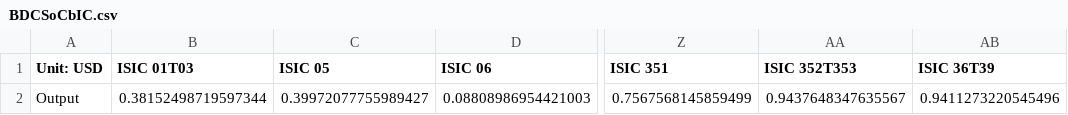
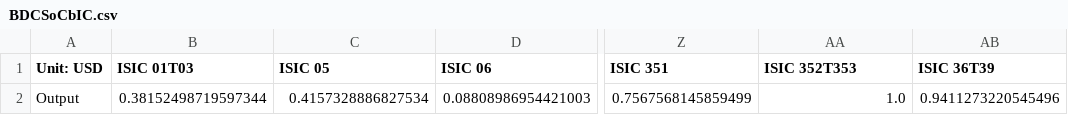
Before and after one commit to EnergyInnovation/eps-ohio, a CSV file: InputData/io-model/BDCSoCaESoPbIC/BDCSoCbIC.csv, drawn as a sheet; only a part is shown, gaps mark what is left out; the diff names each change by its address in the sheet, - before the commit and + after, or states it on an @@ line.

```diff
--- a/InputData/io-model/BDCSoCaESoPbIC/BDCSoCbIC.csv
+++ b/InputData/io-model/BDCSoCaESoPbIC/BDCSoCbIC.csv
-C2 (ISIC 05): 0.39972077755989427
+C2 (ISIC 05): 0.4157328886827534
-AA2 (ISIC 352T353): 0.9437648347635567
+AA2 (ISIC 352T353): 1.0
```
Also changed, not shown: InputData/io-model/DLIM/DLIM.csv, 6 other files.
